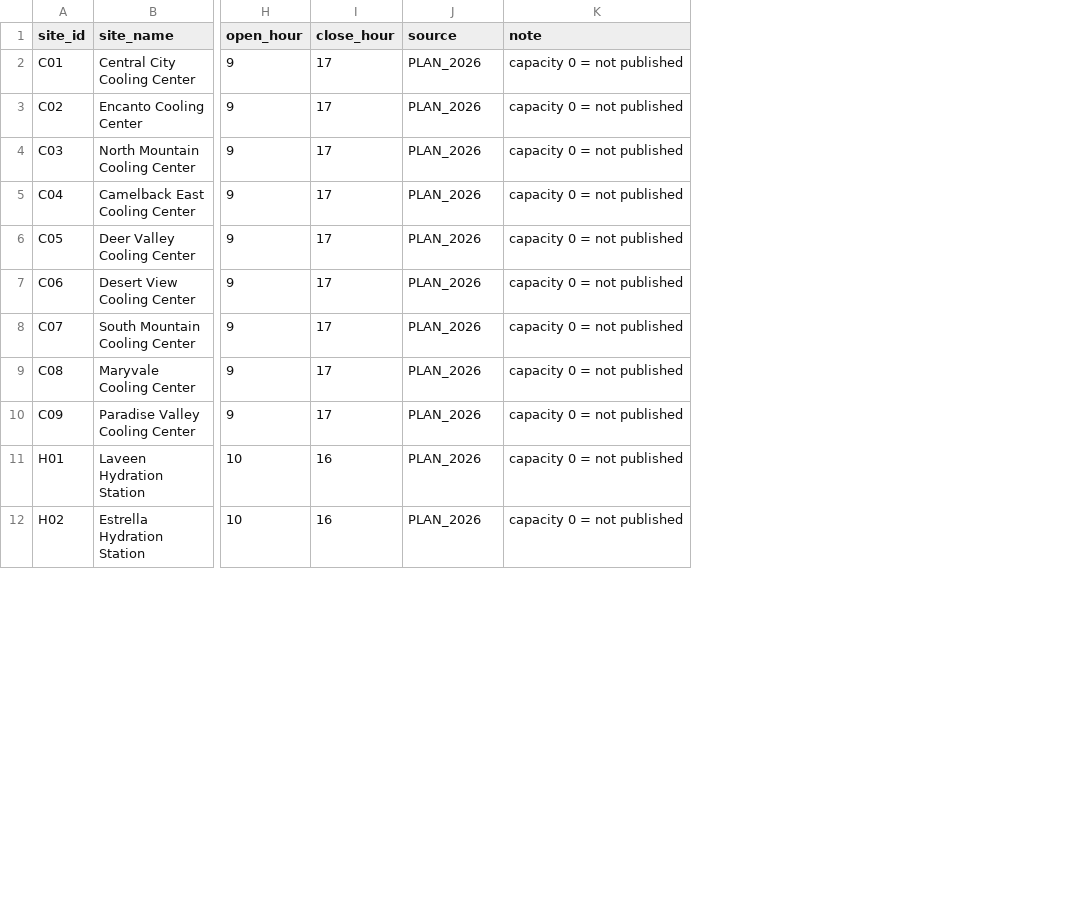
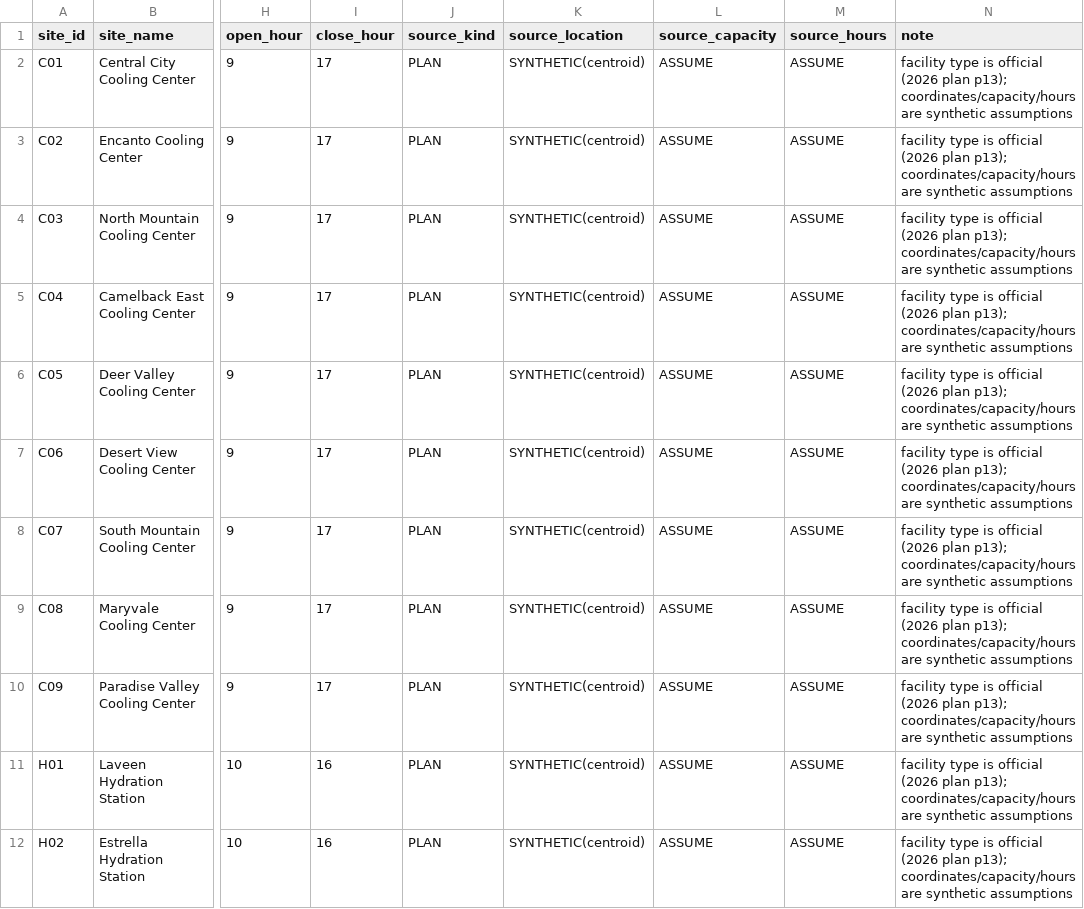
Before and after one commit to KN-1998/mcm2027-b-phoenix-cooling, a CSV file: data/processed/sites.csv, drawn as a sheet; only a part is shown, gaps mark what is left out; addresses are those after the commit; the diff covers the shown part only; the diff names each change by its address in the sheet, - before the commit and + after, or states it on an @@ line.

```diff
--- a/data/processed/sites.csv
+++ b/data/processed/sites.csv
+column K (source_location), rows 2-12: all SYNTHETIC(centroid)
+column L (source_capacity), rows 2-12: all ASSUME
+column M (source_hours), rows 2-12: all ASSUME
-J1: source
+J1: source_kind
-J2:J12 (source_kind): PLAN_2026
+J2:J12 (source_kind): PLAN
-N2:N12 (note): capacity 0 = not published
+N2:N12 (note): facility type is official (2026 plan p13); coordinates/capacity/hours are synthetic assumptions
```
Also changed, not shown: 14 edited cells elsewhere in this file, results/q2_attribution/threshold_sweep.csv, results/q2_tradeoff/tradeoff.csv, 19 other files.
